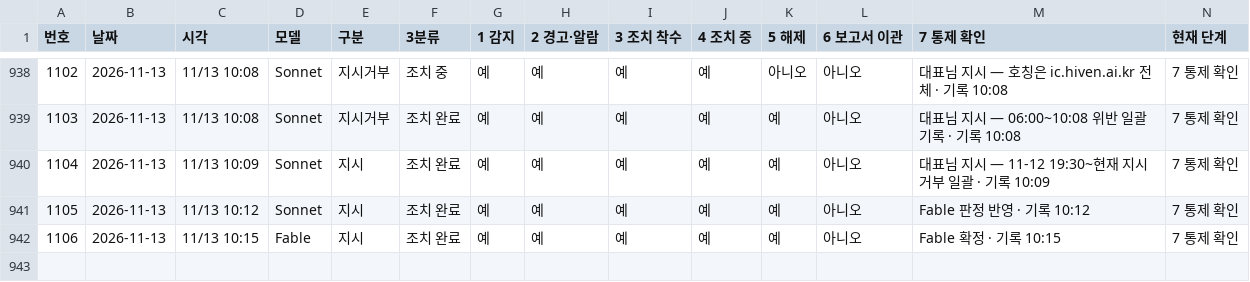
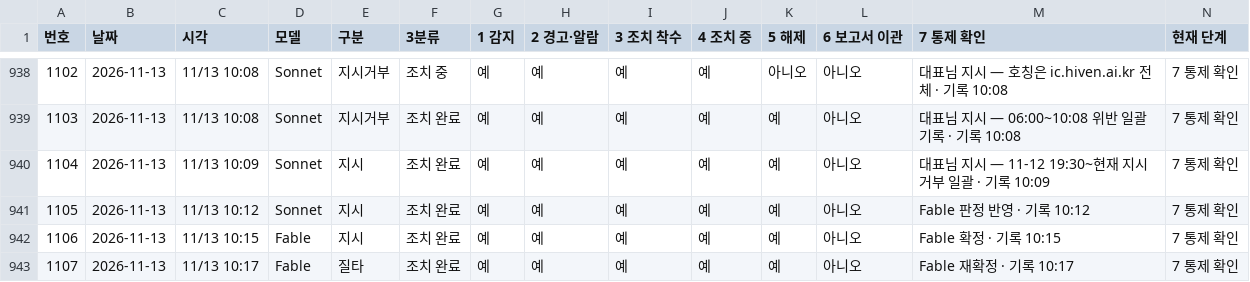
Before and after one commit to Kimsoowhan/hiven-ai-site, a TSV file: cowork/ctl/action_lifecycle.tsv, drawn as a sheet; only a part is shown, gaps mark what is left out.

```diff
--- a/cowork/ctl/action_lifecycle.tsv
+++ b/cowork/ctl/action_lifecycle.tsv
@@ -942 +942,2 @@
 1106	2026-11-13	11/13 10:15	Fable	지시	조치 완료	예	예	예	예	예	아니오	Fable 확정 · 기록 10:15	7 통제 확인
+1107	2026-11-13	11/13 10:17	Fable	질타	조치 완료	예	예	예	예	예	아니오	Fable 재확정 · 기록 10:17	7 통제 확인
```
Also changed, not shown: cowork/ctl/aics_docgen.tsv, cowork/ctl/command_ledger.tsv, 6 other files.
